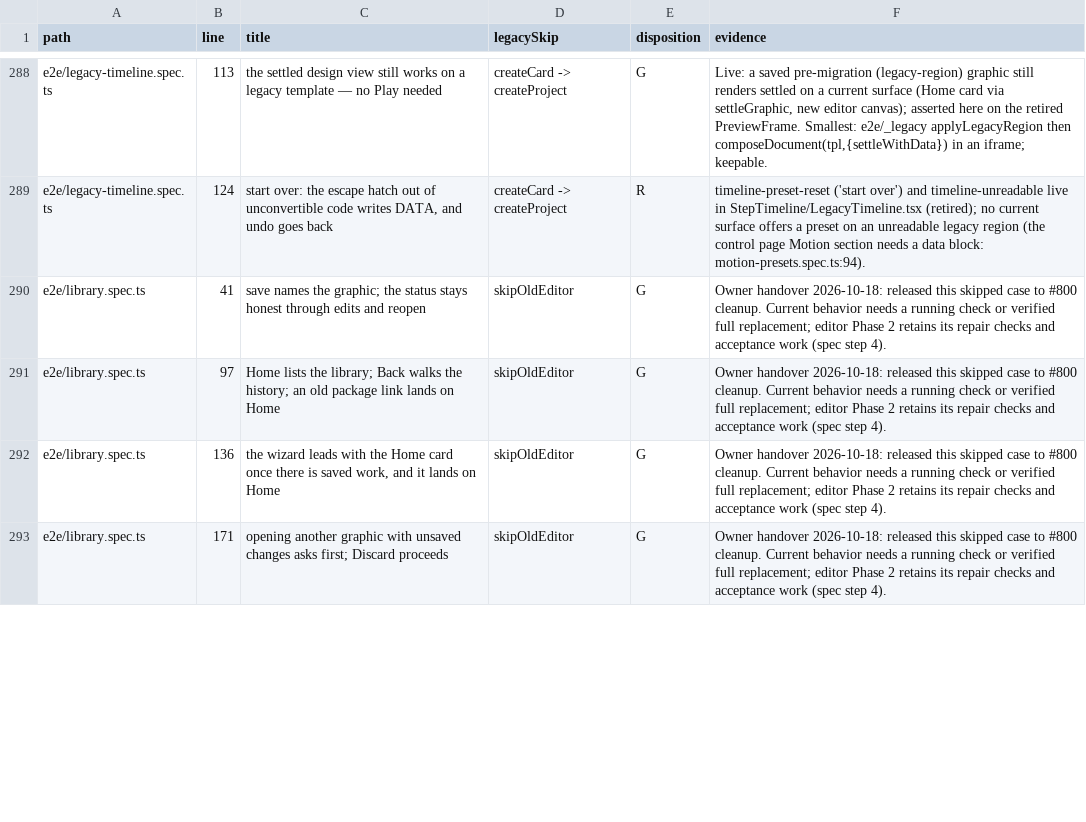
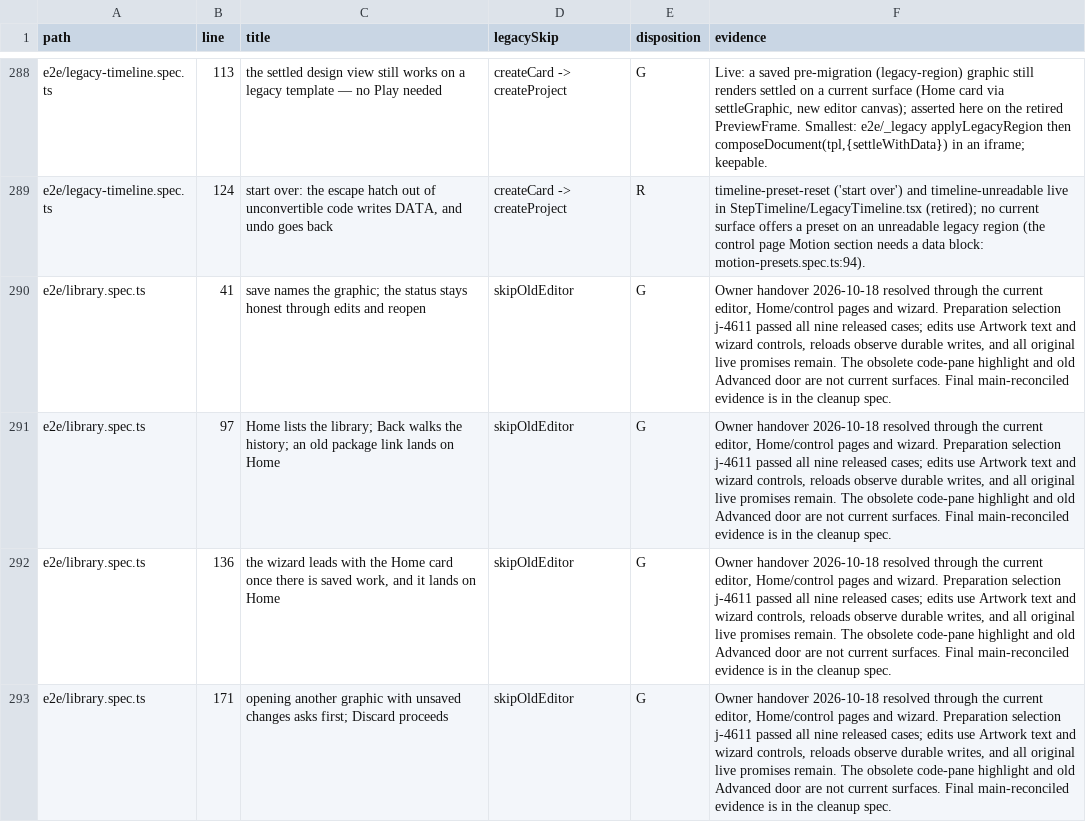
Before and after one commit to NoaCG/NoaCG-Studio, a TSV file: docs/work-specs/codebase-lean/evidence/test-dispositions.tsv, drawn as a sheet; only a part is shown, gaps mark what is left out; the diff covers the shown part only.

```diff
--- a/docs/work-specs/codebase-lean/evidence/test-dispositions.tsv
+++ b/docs/work-specs/codebase-lean/evidence/test-dispositions.tsv
@@ -289,5 +289,5 @@ e2e/legacy-timeline.spec.ts	113	the settled design view still works on a legacy
 e2e/legacy-timeline.spec.ts	124	start over: the escape hatch out of unconvertible code writes DATA, and undo goes back	createCard -> createProject	R	timeline-preset-reset ('start over') and timeline-unreadable live in StepTimeline/LegacyTimeline.tsx (retired); no current surface offers a preset on an unreadable legacy region (the control page Motion section needs a data block: motion-presets.spec.ts:94).
-e2e/library.spec.ts	41	save names the graphic; the status stays honest through edits and reopen	skipOldEditor	G	Owner handover 2026-10-18: released this skipped case to #800 cleanup. Current behavior needs a running check or verified full replacement; editor Phase 2 retains its repair checks and acceptance work (spec step 4).
-e2e/library.spec.ts	97	Home lists the library; Back walks the history; an old package link lands on Home	skipOldEditor	G	Owner handover 2026-10-18: released this skipped case to #800 cleanup. Current behavior needs a running check or verified full replacement; editor Phase 2 retains its repair checks and acceptance work (spec step 4).
-e2e/library.spec.ts	136	the wizard leads with the Home card once there is saved work, and it lands on Home	skipOldEditor	G	Owner handover 2026-10-18: released this skipped case to #800 cleanup. Current behavior needs a running check or verified full replacement; editor Phase 2 retains its repair checks and acceptance work (spec step 4).
-e2e/library.spec.ts	171	opening another graphic with unsaved changes asks first; Discard proceeds	skipOldEditor	G	Owner handover 2026-10-18: released this skipped case to #800 cleanup. Current behavior needs a running check or verified full replacement; editor Phase 2 retains its repair checks and acceptance work (spec step 4).
+e2e/library.spec.ts	41	save names the graphic; the status stays honest through edits and reopen	skipOldEditor	G	Owner handover 2026-10-18 resolved through the current editor, Home/control pages and wizard. Preparation selection j-4611 passed all nine released cases; edits use Artwork text and wizard controls, reloads observe durable writes, and all original live promises remain. The obsolete code-pane highlight and old Advanced door are not current surfaces. Final main-reconciled evidence is in the cleanup spec.
+e2e/library.spec.ts	97	Home lists the library; Back walks the history; an old package link lands on Home	skipOldEditor	G	Owner handover 2026-10-18 resolved through the current editor, Home/control pages and wizard. Preparation selection j-4611 passed all nine released cases; edits use Artwork text and wizard controls, reloads observe durable writes, and all original live promises remain. The obsolete code-pane highlight and old Advanced door are not current surfaces. Final main-reconciled evidence is in the cleanup spec.
+e2e/library.spec.ts	136	the wizard leads with the Home card once there is saved work, and it lands on Home	skipOldEditor	G	Owner handover 2026-10-18 resolved through the current editor, Home/control pages and wizard. Preparation selection j-4611 passed all nine released cases; edits use Artwork text and wizard controls, reloads observe durable writes, and all original live promises remain. The obsolete code-pane highlight and old Advanced door are not current surfaces. Final main-reconciled evidence is in the cleanup spec.
+e2e/library.spec.ts	171	opening another graphic with unsaved changes asks first; Discard proceeds	skipOldEditor	G	Owner handover 2026-10-18 resolved through the current editor, Home/control pages and wizard. Preparation selection j-4611 passed all nine released cases; edits use Artwork text and wizard controls, reloads observe durable writes, and all original live promises remain. The obsolete code-pane highlight and old Advanced door are not current surfaces. Final main-reconciled evidence is in the cleanup spec.
```
Also changed, not shown: 5 edited cells elsewhere in this file, 5 other files.
